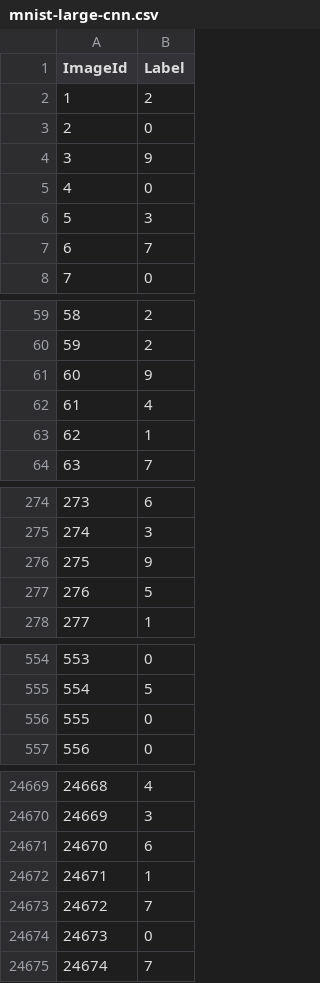
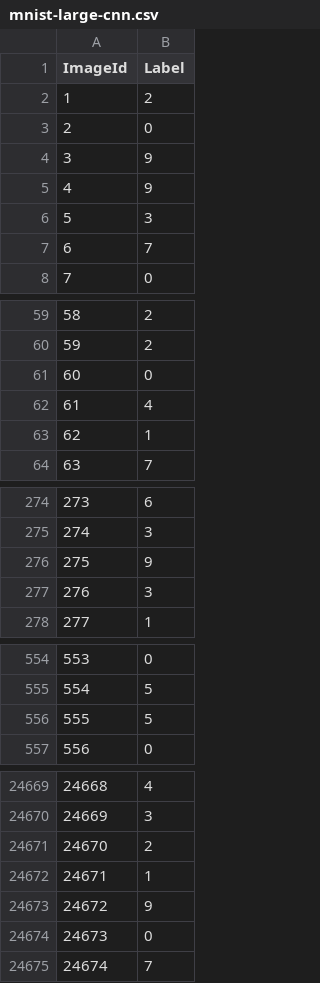
Before and after one commit to titu1994/Kaggle, a CSV file: MNIST/mnist-large-cnn.csv, drawn as a sheet; only a part is shown, gaps mark what is left out; the diff covers the shown part only.

```diff
--- a/MNIST/mnist-large-cnn.csv
+++ b/MNIST/mnist-large-cnn.csv
@@ -4,3 +4,3 @@ ImageId,Label
 3,9
-4,0
+4,9
 5,3
@@ -60,3 +60,3 @@ ImageId,Label
 59,2
-60,9
+60,0
 61,4
@@ -276,3 +276,3 @@ ImageId,Label
 275,9
-276,5
+276,3
 277,1
@@ -555,3 +555,3 @@ ImageId,Label
 554,5
-555,0
+555,5
 556,0
@@ -24670,5 +24670,5 @@ ImageId,Label
 24669,3
-24670,6
+24670,2
 24671,1
-24672,7
+24672,9
 24673,0
```
Also changed, not shown: 158 edited cells elsewhere in this file, 4 other files.
